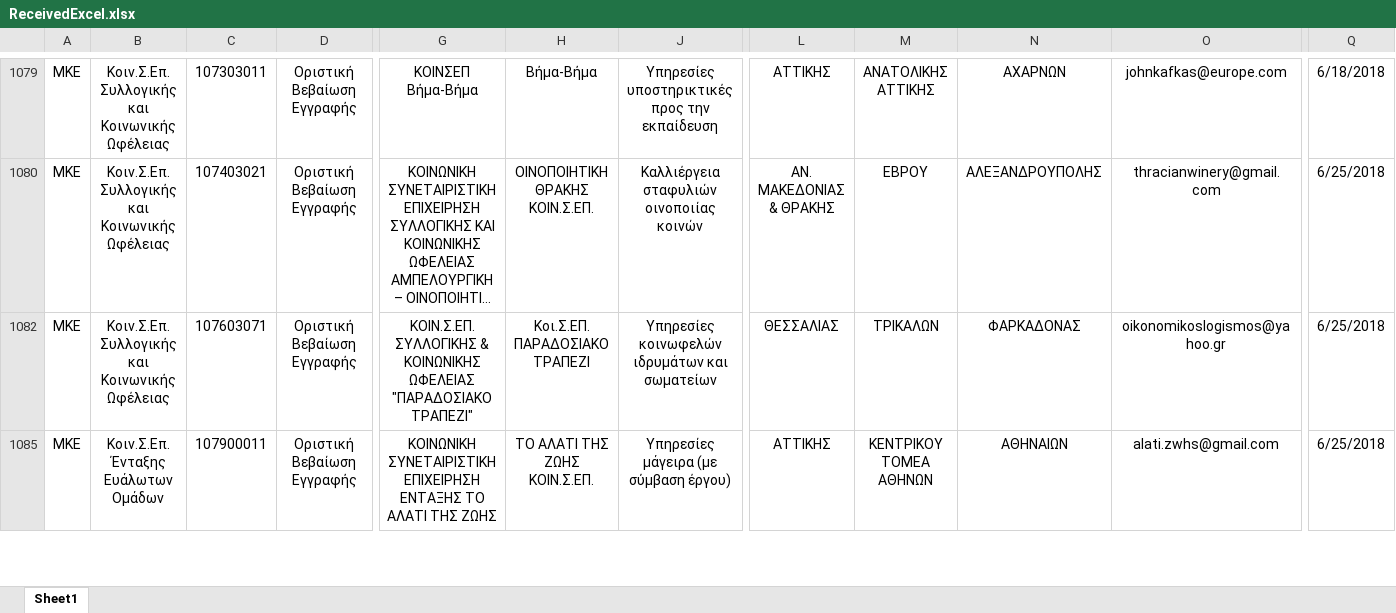
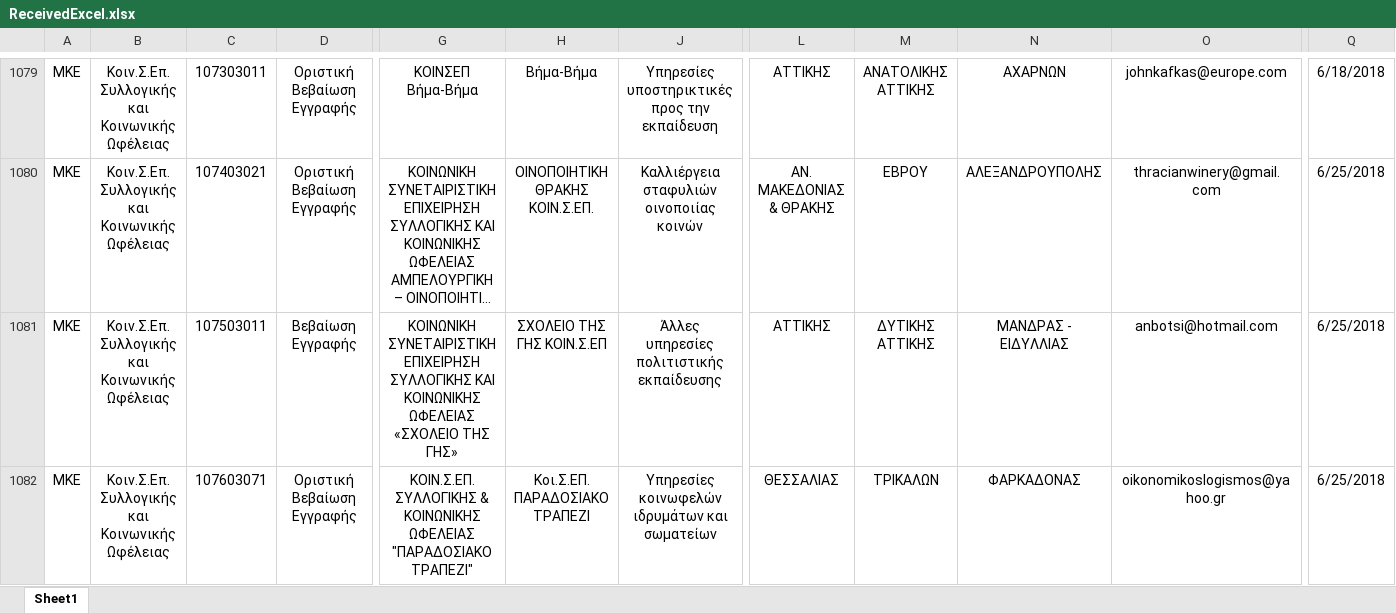
Before and after one commit to gstavr/AGEMKO, an Excel workbook: ConsoleAppAGEMKO/ReceivedExcel.xlsx, sheet Sheet1, drawn as a sheet; only a part is shown, gaps mark what is left out; the shorter side is filled out with more unchanged rows; long unchanged cells end in …; values as stored, in another font and other column widths than the file's, no borders; rows hold the shown columns only; the diff covers the shown part only; the diff names each change by its address in the sheet, - before the commit and + after, or states it on an @@ line.

```diff
--- a/ConsoleAppAGEMKO/ReceivedExcel.xlsx (sheet Sheet1)
+++ b/ConsoleAppAGEMKO/ReceivedExcel.xlsx (sheet Sheet1)
@@ row 1081 unhidden: ΜΚΕ | Κοιν.Σ.Επ. Συλλογικής και Κοινωνικής Ωφέλειας | 107503011 | Βεβαίωση Εγγραφής | ΚΟΙΝΩΝΙΚΗ ΣΥΝΕΤΑΙΡΙΣΤΙΚΗ ΕΠΙΧΕΙΡΗΣΗ ΣΥΛΛΟΓΙΚΗΣ ΚΑΙ ΚΟΙΝΩΝΙΚΗΣ ΩΦΕΛΕΙΑΣ «ΣΧΟΛΕΙΟ ΤΗΣ ΓΗΣ» | ΣΧΟΛΕΙΟ ΤΗΣ ΓΗΣ ΚΟΙΝ.Σ.ΕΠ | Άλλες υπηρεσίες πολιτιστικής εκπαίδευσης | ΑΤΤΙΚΗΣ | ΔΥΤΙΚΗΣ ΑΤΤΙΚΗΣ | ΜΑΝΔΡΑΣ - ΕΙΔΥΛΛΙΑΣ | anbotsi@hotmail.com | 6/25/2018 @@
```
Also changed, not shown: 139 hidden or unhidden rows elsewhere in this sheet, 4 other files.
